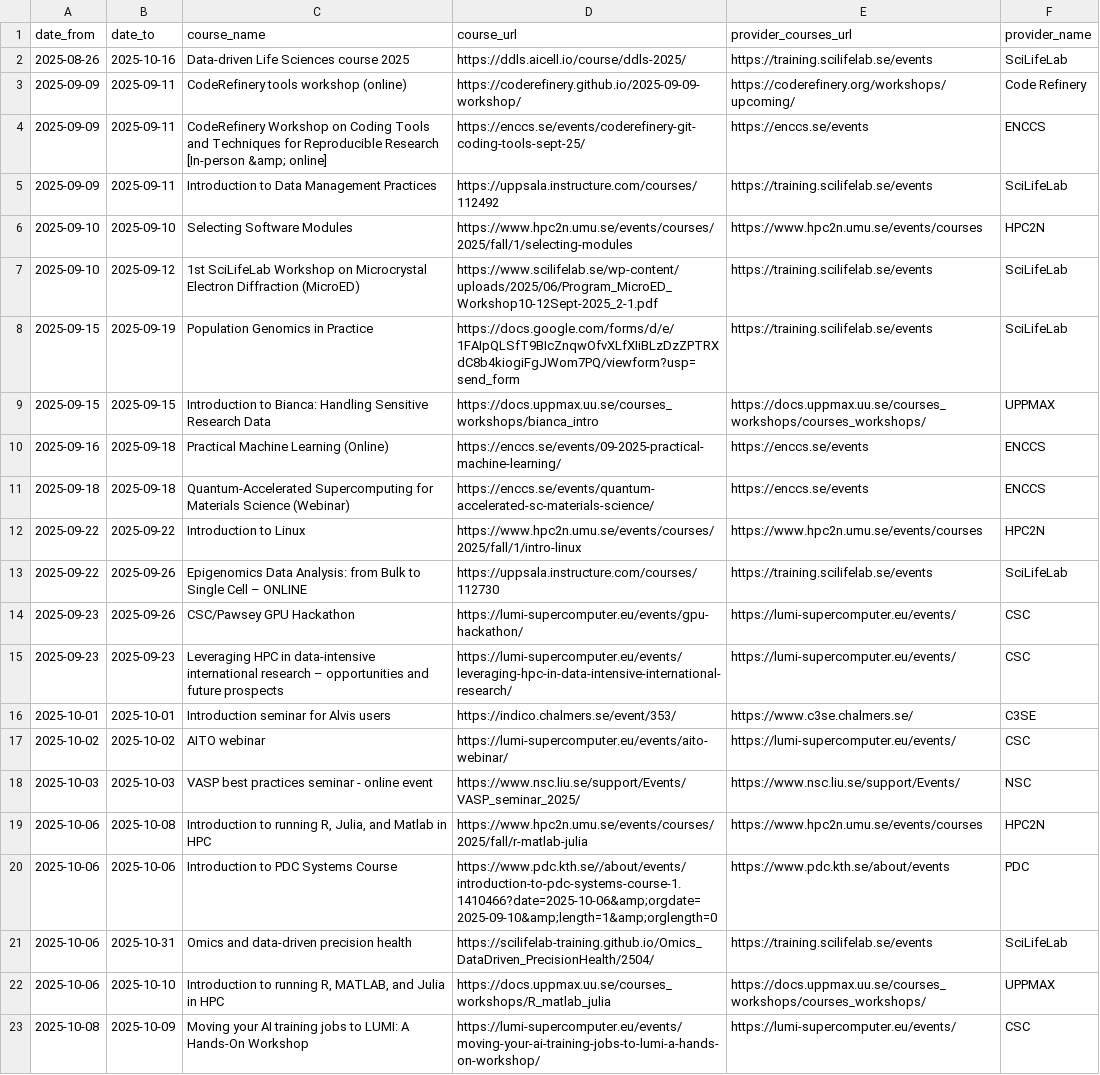
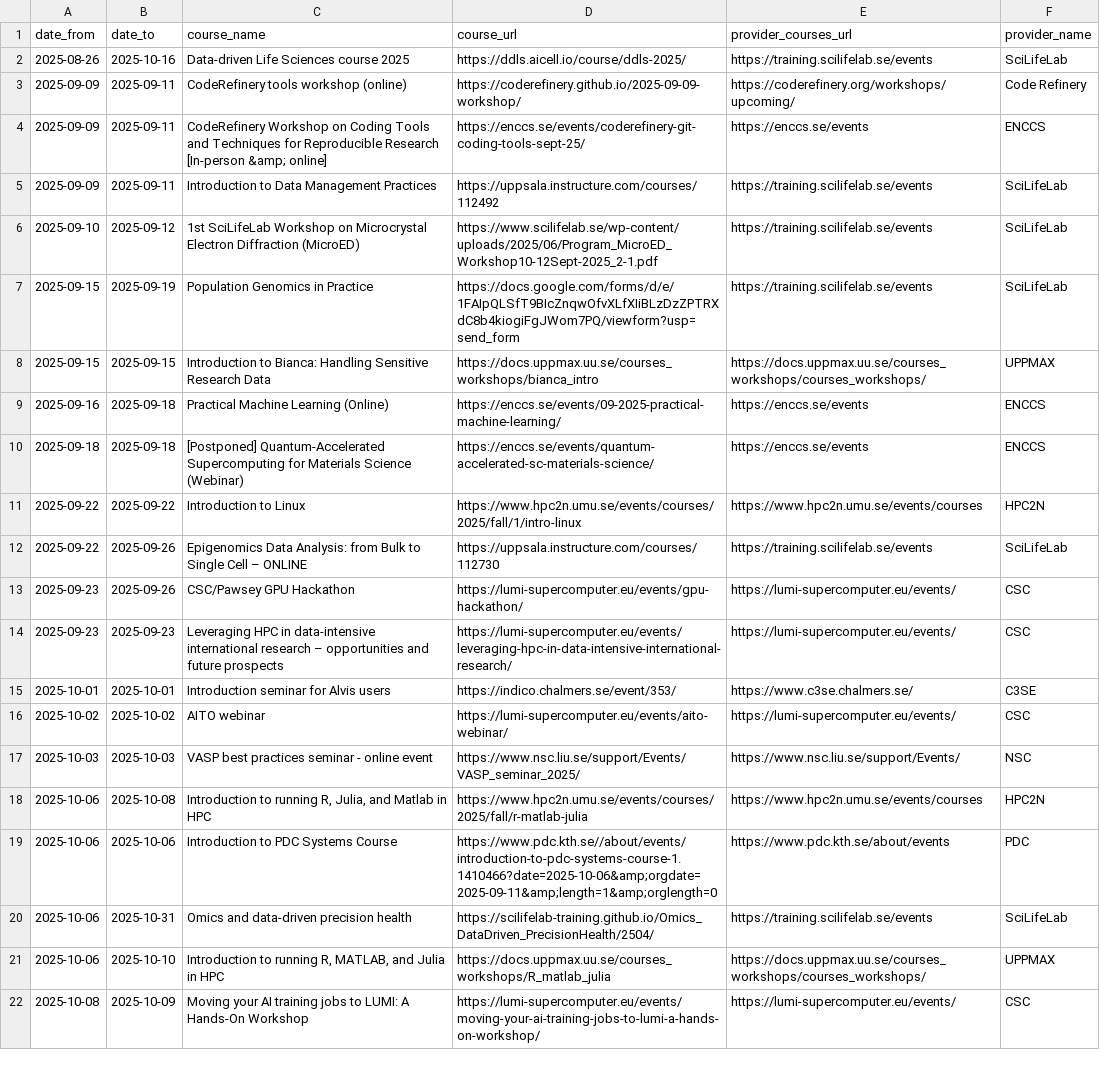
Before and after one commit to NBISweden/SCoRe_user_doc, a CSV file: docs/courses.csv, drawn as a sheet; only a part is shown.

```diff
--- a/docs/courses.csv
+++ b/docs/courses.csv
@@ -5,3 +5,2 @@ date_from,date_to,course_name,course_url,provider_courses_url,provider_name
 2025-09-09,2025-09-11,Introduction to Data Management Practices,https://uppsala.instructure.com/courses/112492,https://training.scilifelab.se/events,SciLifeLab
-2025-09-10,2025-09-10,Selecting Software Modules,https://www.hpc2n.umu.se/events/courses/2025/fall/1/selecting-modules,https://www.hpc2n.umu.se/events/courses,HPC2N
 2025-09-10,2025-09-12,1st SciLifeLab Workshop on Microcrystal Electron Diffraction (MicroED),https://www.scilifelab.se/wp-content/uploads/2025/06/Program_MicroED_Workshop10-12Sept-2025_2-1.pdf,https://training.scilifelab.se/events,SciLifeLab
@@ -10,3 +9,3 @@ date_from,date_to,course_name,course_url,provider_courses_url,provider_name
 2025-09-16,2025-09-18,Practical Machine Learning (Online),https://enccs.se/events/09-2025-practical-machine-learning/,https://enccs.se/events,ENCCS
-2025-09-18,2025-09-18,Quantum-Accelerated Supercomputing for Materials Science (Webinar),https://enccs.se/events/quantum-accelerated-sc-materials-science/,https://enccs.se/events,ENCCS
+2025-09-18,2025-09-18,[Postponed] Quantum-Accelerated Supercomputing for Materials Science (Webinar),https://enccs.se/events/quantum-accelerated-sc-materials-science/,https://enccs.se/events,ENCCS
 2025-09-22,2025-09-22,Introduction to Linux,https://www.hpc2n.umu.se/events/courses/2025/fall/1/intro-linux,https://www.hpc2n.umu.se/events/courses,HPC2N
@@ -19,3 +18,3 @@ date_from,date_to,course_name,course_url,provider_courses_url,provider_name
 2025-10-06,2025-10-08,"Introduction to running R, Julia, and Matlab in HPC",https://www.hpc2n.umu.se/events/courses/2025/fall/r-matlab-julia,https://www.hpc2n.umu.se/events/courses,HPC2N
-2025-10-06,2025-10-06,Introduction to PDC Systems Course,https://www.pdc.kth.se//about/events/introduction-to-pdc-systems-course-1.1410466?date=2025-10-06&amp;orgdate=2025-09-10&amp;length=1&amp;orglength=0,https://www.pdc.kth.se/about/events,PDC
+2025-10-06,2025-10-06,Introduction to PDC Systems Course,https://www.pdc.kth.se//about/events/introduction-to-pdc-systems-course-1.1410466?date=2025-10-06&amp;orgdate=2025-09-11&amp;length=1&amp;orglength=0,https://www.pdc.kth.se/about/events,PDC
 2025-10-06,2025-10-31,Omics and data-driven precision health,https://scilifelab-training.github.io/Omics_DataDriven_PrecisionHealth/2504/,https://training.scilifelab.se/events,SciLifeLab
```
Also changed, not shown: 2 other files.
